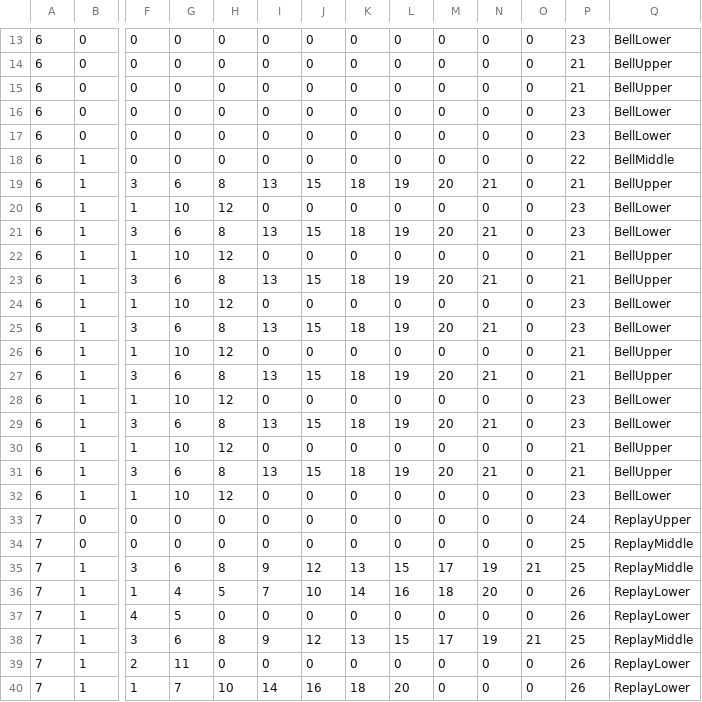
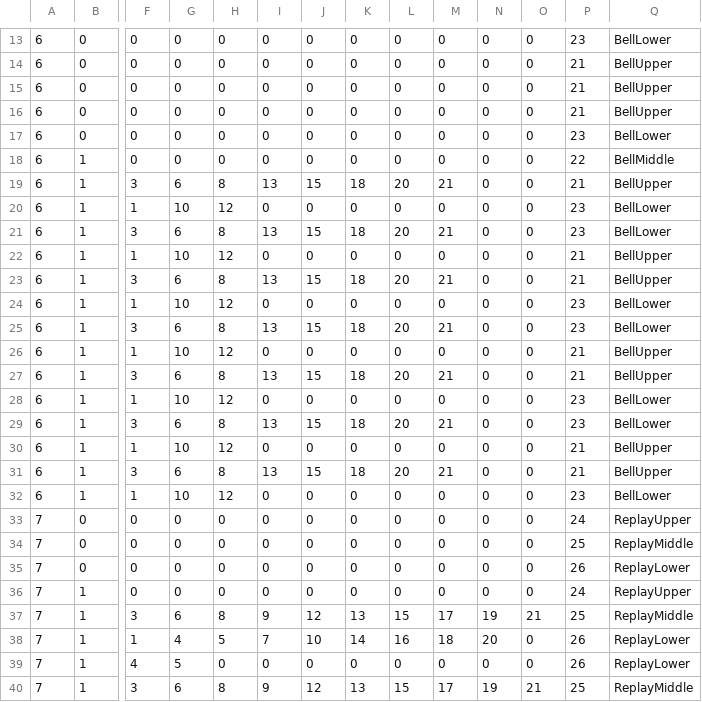
Before and after one commit to Tom201512/Nostalgia-Remake, a CSV file: Assets/DataFile/ReelR/ReelRConditions.csv, drawn as a sheet; only a part is shown, gaps mark what is left out; the shorter side is filled out with more unchanged rows; rows hold the shown columns only; the diff names each change by its address in the sheet, - before the commit and + after, or states it on an @@ line.

```diff
--- a/Assets/DataFile/ReelR/ReelRConditions.csv
+++ b/Assets/DataFile/ReelR/ReelRConditions.csv
-P16: 23
+P16: 21
-Q16: BellLower
+Q16: BellUpper
-L19: 19
+L19: 20
-M19: 20
+M19: 21
-N19: 21
+N19: 0
-L21: 19
+L21: 20
-M21: 20
+M21: 21
-N21: 21
+N21: 0
-L23: 19
+L23: 20
-M23: 20
+M23: 21
-N23: 21
+N23: 0
-L25: 19
+L25: 20
-M25: 20
+M25: 21
-N25: 21
+N25: 0
-L27: 19
+L27: 20
-M27: 20
+M27: 21
-N27: 21
+N27: 0
-L29: 19
+L29: 20
-M29: 20
+M29: 21
-N29: 21
+N29: 0
-L31: 19
+L31: 20
-M31: 20
+M31: 21
-N31: 21
+N31: 0
+row 35: 7 | 0 | 0 | 0 | 0 | 0 | 0 | 0 | 0 | 0 | 0 | 0 | 26 | ReplayLower
+row 36: 7 | 1 | 0 | 0 | 0 | 0 | 0 | 0 | 0 | 0 | 0 | 0 | 24 | ReplayUpper
```
Also changed, not shown: Assets/DataFile/ReelL/ReelLCondition.csv, Assets/DataFile/ReelM/ReelMConditions.csv, 3 other files.
